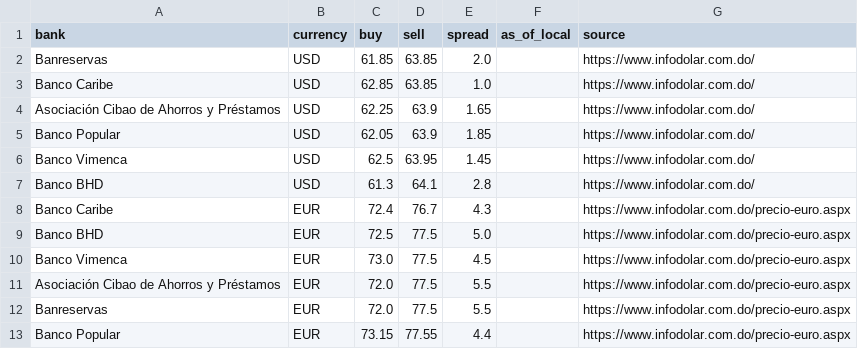
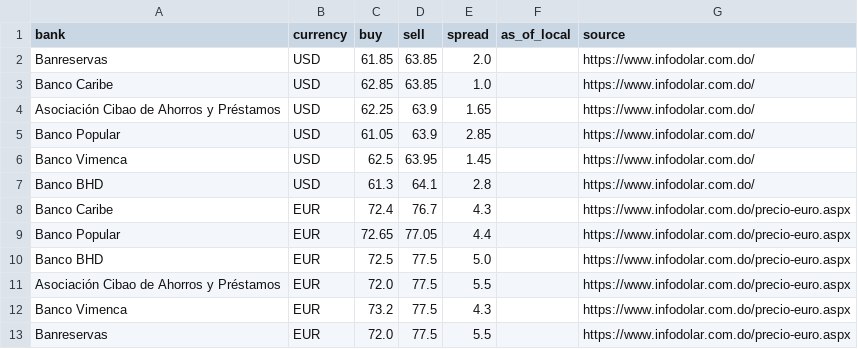
Before and after one commit to Rodyd137/infodolareuro, a CSV file: data/latest.csv, drawn as a sheet.

```diff
--- a/data/latest.csv
+++ b/data/latest.csv
@@ -4,3 +4,3 @@ Banco Caribe,USD,62.85,63.85,1.0,,https://www.infodolar.com.do/
 Asociación Cibao de Ahorros y Préstamos,USD,62.25,63.9,1.65,,https://www.infodolar.com.do/
-Banco Popular,USD,62.05,63.9,1.85,,https://www.infodolar.com.do/
+Banco Popular,USD,61.05,63.9,2.85,,https://www.infodolar.com.do/
 Banco Vimenca,USD,62.5,63.95,1.45,,https://www.infodolar.com.do/
@@ -8,6 +8,6 @@ Banco BHD,USD,61.3,64.1,2.8,,https://www.infodolar.com.do/
 Banco Caribe,EUR,72.4,76.7,4.3,,https://www.infodolar.com.do/precio-euro.aspx
+Banco Popular,EUR,72.65,77.05,4.4,,https://www.infodolar.com.do/precio-euro.aspx
 Banco BHD,EUR,72.5,77.5,5.0,,https://www.infodolar.com.do/precio-euro.aspx
-Banco Vimenca,EUR,73.0,77.5,4.5,,https://www.infodolar.com.do/precio-euro.aspx
 Asociación Cibao de Ahorros y Préstamos,EUR,72.0,77.5,5.5,,https://www.infodolar.com.do/precio-euro.aspx
+Banco Vimenca,EUR,73.2,77.5,4.3,,https://www.infodolar.com.do/precio-euro.aspx
 Banreservas,EUR,72.0,77.5,5.5,,https://www.infodolar.com.do/precio-euro.aspx
-Banco Popular,EUR,73.15,77.55,4.4,,https://www.infodolar.com.do/precio-euro.aspx
```
Also changed, not shown: 2 other files.
